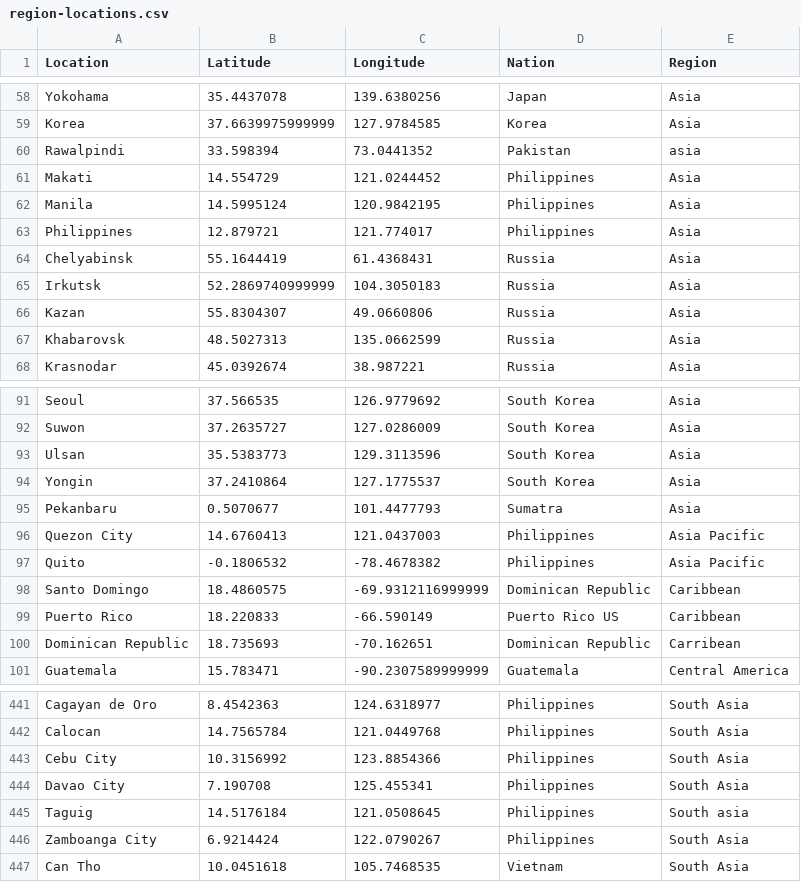
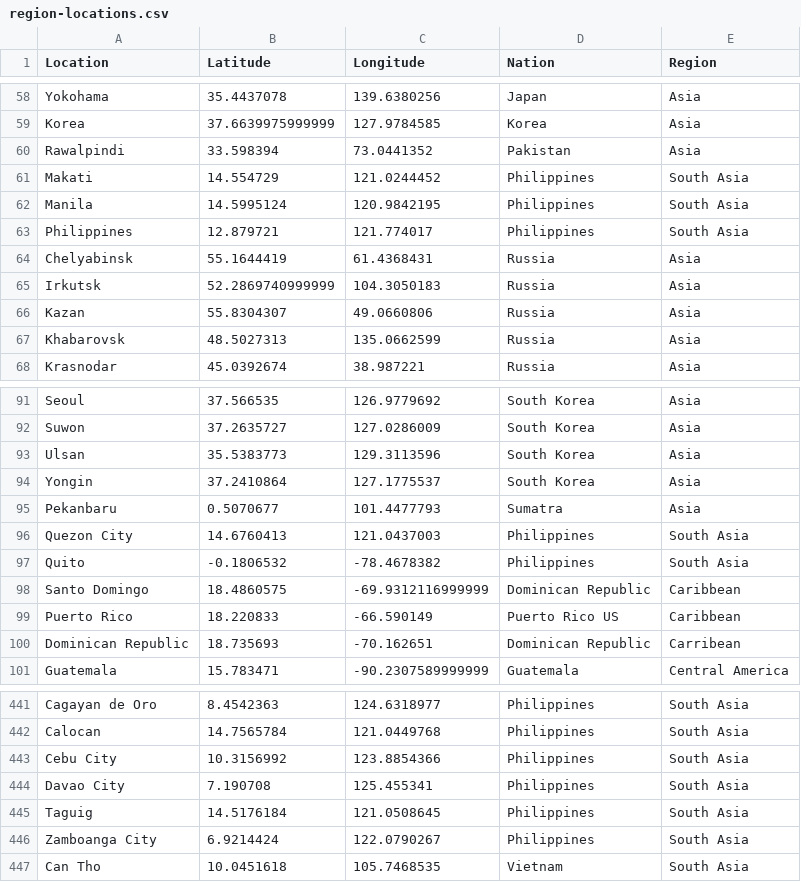
Before and after one commit to carolgrrr/trending-topics, a CSV file: region-locations.csv, drawn as a sheet; only a part is shown, gaps mark what is left out.

Commit message:
philippines in south asia

```diff
--- a/region-locations.csv
+++ b/region-locations.csv
@@ -59,6 +59,6 @@ Yokohama,35.4437078,139.6380256,Japan,Asia
 Korea,37.6639975999999,127.9784585,Korea,Asia
-Rawalpindi,33.598394,73.0441352,Pakistan,asia
-Makati,14.554729,121.0244452,Philippines,Asia
-Manila,14.5995124,120.9842195,Philippines,Asia
-Philippines,12.879721,121.774017,Philippines,Asia
+Rawalpindi,33.598394,73.0441352,Pakistan,Asia
+Makati,14.554729,121.0244452,Philippines,South Asia
+Manila,14.5995124,120.9842195,Philippines,South Asia
+Philippines,12.879721,121.774017,Philippines,South Asia
 Chelyabinsk,55.1644419,61.4368431,Russia,Asia
@@ -95,4 +95,4 @@ Yongin,37.2410864,127.1775537,South Korea,Asia
 Pekanbaru,0.5070677,101.4477793,Sumatra,Asia
-Quezon City,14.6760413,121.0437003,Philippines,Asia Pacific
-Quito,-0.1806532,-78.4678382,Philippines,Asia Pacific
+Quezon City,14.6760413,121.0437003,Philippines,South Asia
+Quito,-0.1806532,-78.4678382,Philippines,South Asia
 Santo Domingo,18.4860575,-69.9312116999999,Dominican Republic,Caribbean
@@ -444,3 +444,3 @@ Cebu City,10.3156992,123.8854366,Philippines,South Asia
 Davao City,7.190708,125.455341,Philippines,South Asia
-Taguig,14.5176184,121.0508645,Philippines,South asia
+Taguig,14.5176184,121.0508645,Philippines,South Asia
 Zamboanga City,6.9214424,122.0790267,Philippines,South Asia
```
